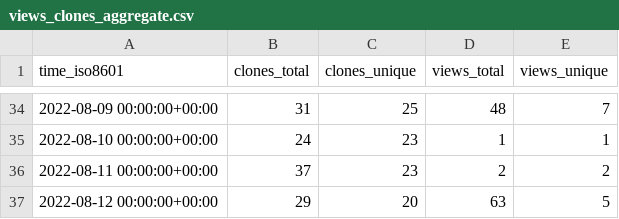
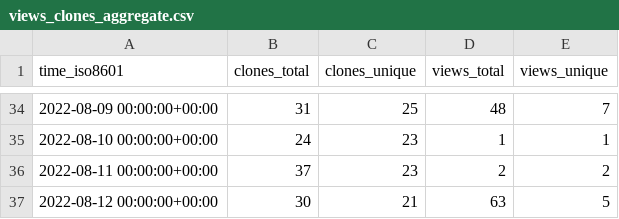
Before and after one commit to louisa-uno/claim-free-steam-packages, a CSV file: Luois45/claim-free-steam-packages/ghrs-data/views_clones_aggregate.csv, drawn as a sheet; only a part is shown, gaps mark what is left out.

```diff
--- a/Luois45/claim-free-steam-packages/ghrs-data/views_clones_aggregate.csv
+++ b/Luois45/claim-free-steam-packages/ghrs-data/views_clones_aggregate.csv
@@ -36,2 +36,2 @@ time_iso8601,clones_total,clones_unique,views_total,views_unique
 2022-08-11 00:00:00+00:00,37,23,2,2
-2022-08-12 00:00:00+00:00,29,20,63,5
+2022-08-12 00:00:00+00:00,30,21,63,5
```
Also changed, not shown: 1 other file.
